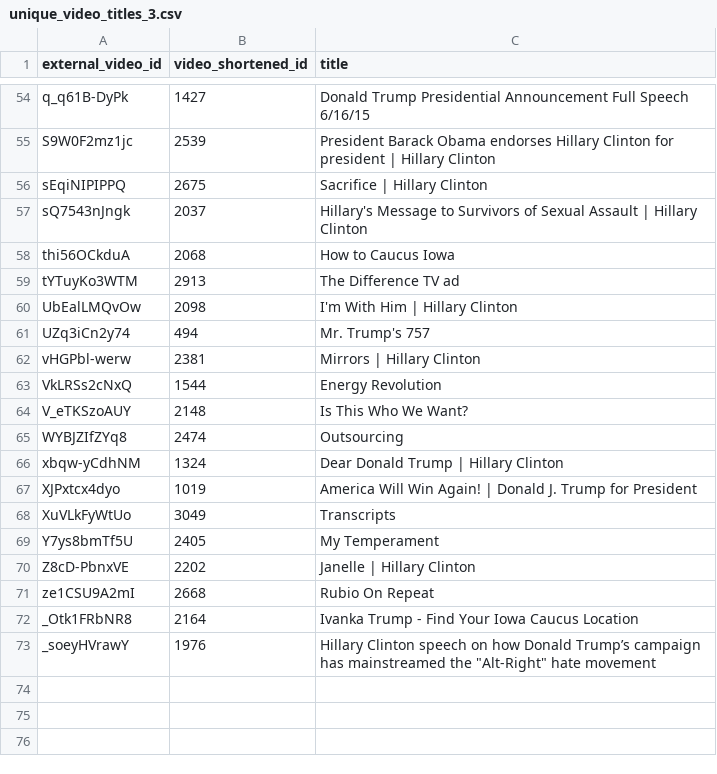
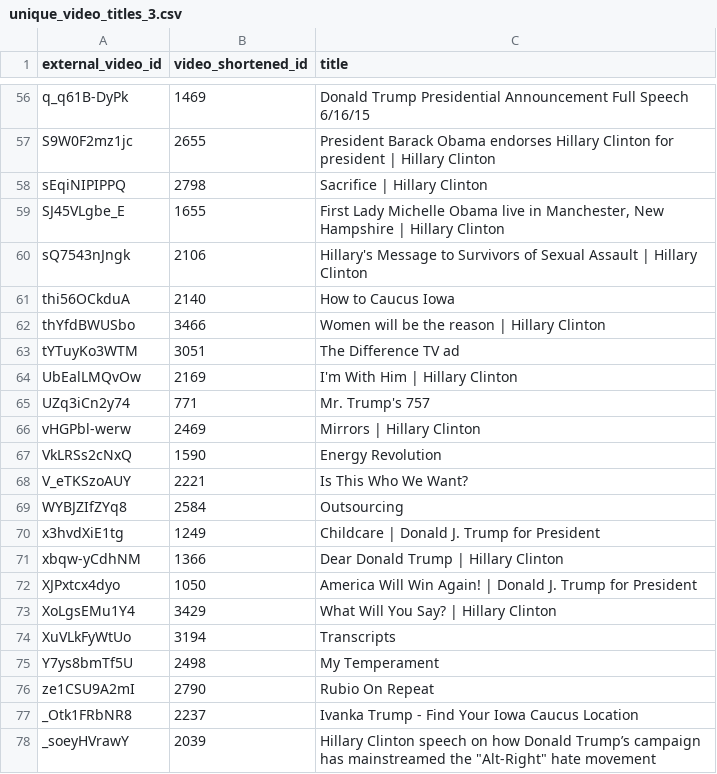
Before and after one commit to GoogleTrends/youtube-election-real-time, a CSV file: unique_video_titles_3.csv, drawn as a sheet; only a part is shown, gaps mark what is left out; the diff covers the shown part only.

```diff
--- a/unique_video_titles_3.csv
+++ b/unique_video_titles_3.csv
@@ -54,20 +56,23 @@
-"q_q61B-DyPk",1427,"Donald Trump Presidential Announcement Full Speech 6/16/15"
-"S9W0F2mz1jc",2539,"President Barack Obama endorses Hillary Clinton for president | Hillary Clinton"
-"sEqiNIPIPPQ",2675,"Sacrifice | Hillary Clinton"
-"sQ7543nJngk",2037,"Hillary's Message to Survivors of Sexual Assault | Hillary Clinton"
-"thi56OCkduA",2068,"How to Caucus Iowa"
-"tYTuyKo3WTM",2913,"The Difference TV ad"
-"UbEalLMQvOw",2098,"I'm With Him | Hillary Clinton"
-"UZq3iCn2y74",494,"Mr. Trump's 757"
-"vHGPbl-werw",2381,"Mirrors | Hillary Clinton"
-"VkLRSs2cNxQ",1544,"Energy Revolution"
-"V_eTKSzoAUY",2148,"Is This Who We Want?"
-"WYBJZIfZYq8",2474,"Outsourcing"
-"xbqw-yCdhNM",1324,"Dear Donald Trump | Hillary Clinton"
-"XJPxtcx4dyo",1019,"America Will Win Again! | Donald J. Trump for President"
-"XuVLkFyWtUo",3049,"Transcripts"
-"Y7ys8bmTf5U",2405,"My Temperament"
-"Z8cD-PbnxVE",2202,"Janelle | Hillary Clinton"
-"ze1CSU9A2mI",2668,"Rubio On Repeat"
-"_Otk1FRbNR8",2164,"Ivanka Trump - Find Your Iowa Caucus Location"
-"_soeyHVrawY",1976,"Hillary Clinton speech on how Donald Trump’s campaign has mainstreamed the ""Alt-Right"" hate movement"
+"q_q61B-DyPk",1469,"Donald Trump Presidential Announcement Full Speech 6/16/15"
+"S9W0F2mz1jc",2655,"President Barack Obama endorses Hillary Clinton for president | Hillary Clinton"
+"sEqiNIPIPPQ",2798,"Sacrifice | Hillary Clinton"
+"SJ45VLgbe_E",1655,"First Lady Michelle Obama live in Manchester, New Hampshire | Hillary Clinton"
+"sQ7543nJngk",2106,"Hillary's Message to Survivors of Sexual Assault | Hillary Clinton"
+"thi56OCkduA",2140,"How to Caucus Iowa"
+"thYfdBWUSbo",3466,"Women will be the reason | Hillary Clinton"
+"tYTuyKo3WTM",3051,"The Difference TV ad"
+"UbEalLMQvOw",2169,"I'm With Him | Hillary Clinton"
+"UZq3iCn2y74",771,"Mr. Trump's 757"
+"vHGPbl-werw",2469,"Mirrors | Hillary Clinton"
+"VkLRSs2cNxQ",1590,"Energy Revolution"
+"V_eTKSzoAUY",2221,"Is This Who We Want?"
+"WYBJZIfZYq8",2584,"Outsourcing"
+"x3hvdXiE1tg",1249,"Childcare | Donald J. Trump for President"
+"xbqw-yCdhNM",1366,"Dear Donald Trump | Hillary Clinton"
+"XJPxtcx4dyo",1050,"America Will Win Again! | Donald J. Trump for President"
+"XoLgsEMu1Y4",3429,"What Will You Say? | Hillary Clinton"
+"XuVLkFyWtUo",3194,"Transcripts"
+"Y7ys8bmTf5U",2498,"My Temperament"
+"ze1CSU9A2mI",2790,"Rubio On Repeat"
+"_Otk1FRbNR8",2237,"Ivanka Trump - Find Your Iowa Caucus Location"
+"_soeyHVrawY",2039,"Hillary Clinton speech on how Donald Trump’s campaign has mainstreamed the ""Alt-Right"" hate movement"
```
Also changed, not shown: 2 added rows and 52 edited cells elsewhere in this file, dates_2.csv, first_load_recent_2.csv, 4 other files.
